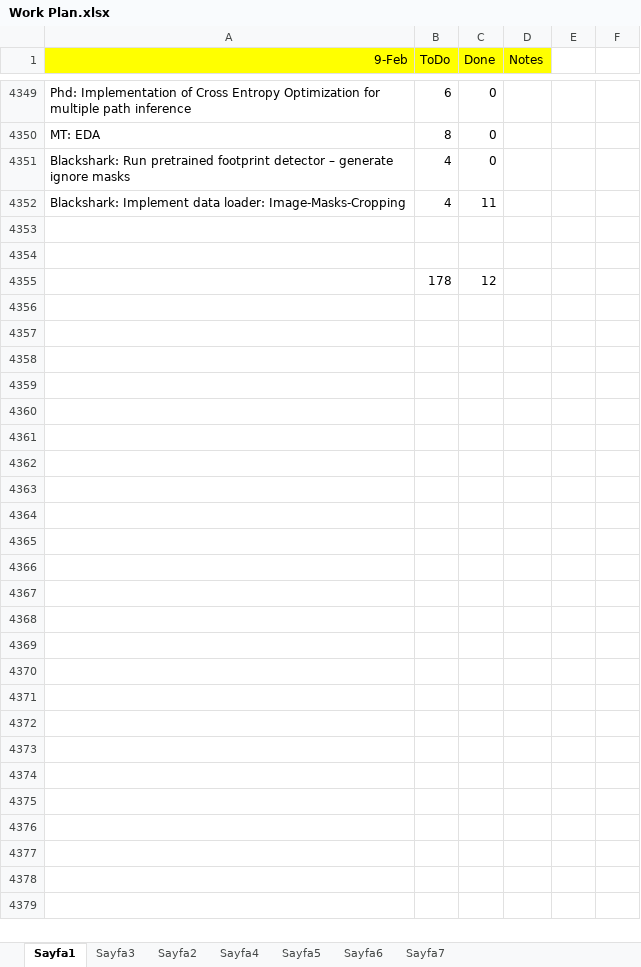
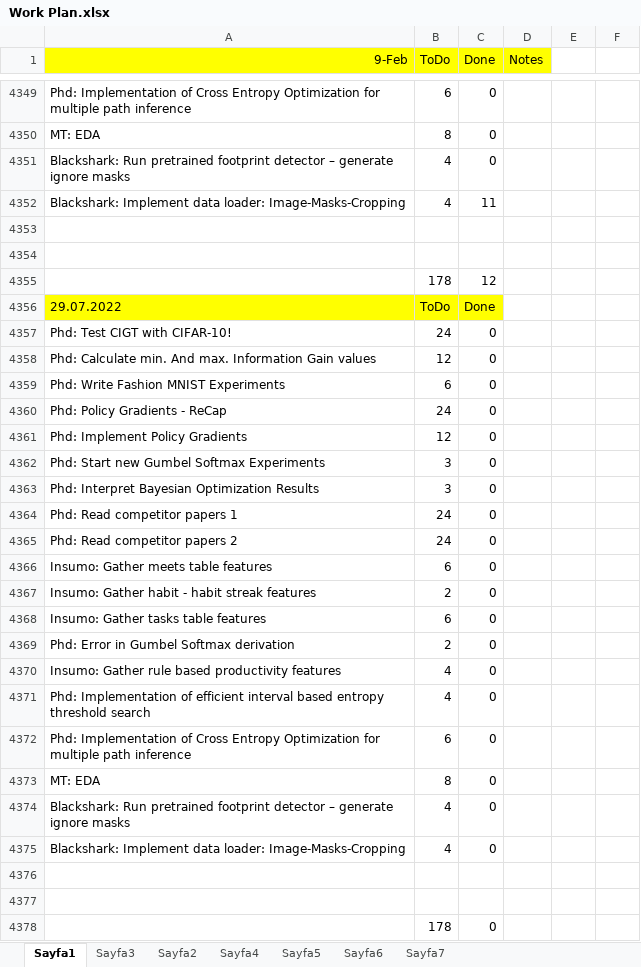
Before and after one commit to ufukcbicici/phd_work, an Excel workbook: Work Plan.xlsx, sheet Sayfa1, drawn as a sheet; only a part is shown, gaps mark what is left out; values as stored, in another font and other column widths than the file's, no borders; charts and pictures not drawn; the diff names each change by its address in the sheet, - before the commit and + after, or states it on an @@ line.

Commit message:
Multipath capacity has been tested. Looks good!

```diff
--- a/Work Plan.xlsx (sheet Sayfa1)
+++ b/Work Plan.xlsx (sheet Sayfa1)
+row 4356: 29.07.2022 | ToDo | Done
+row 4357: Phd: Test CIGT with CIFAR-10! | 24 | 0
+row 4358: Phd: Calculate min. And max. Information Gain values | 12 | 0
+row 4359: Phd: Write Fashion MNIST Experiments | 6 | 0
+row 4360: Phd: Policy Gradients - ReCap | 24 | 0
+row 4361: Phd: Implement Policy Gradients | 12 | 0
+row 4362: Phd: Start new Gumbel Softmax Experiments | 3 | 0
+row 4363: Phd: Interpret Bayesian Optimization Results | 3 | 0
+row 4364: Phd: Read competitor papers 1 | 24 | 0
+row 4365: Phd: Read competitor papers 2 | 24 | 0
+row 4366: Insumo: Gather meets table features | 6 | 0
+row 4367: Insumo: Gather habit - habit streak features | 2 | 0
+row 4368: Insumo: Gather tasks table features | 6 | 0
+row 4369: Phd: Error in Gumbel Softmax derivation | 2 | 0
+row 4370: Insumo: Gather rule based productivity features | 4 | 0
+row 4371: Phd: Implementation of efficient interval based entropy threshold search | 4 | 0
+row 4372: Phd: Implementation of Cross Entropy Optimization for multiple path inference | 6 | 0
+row 4373: MT: EDA | 8 | 0
+row 4374: Blackshark: Run pretrained footprint detector – generate ignore masks | 4 | 0
+row 4375: Blackshark: Implement data loader: Image-Masks-Cropping | 4 | 0
+row 4376: (empty)
+row 4377: (empty)
+row 4378:  | 178 | 0
```
